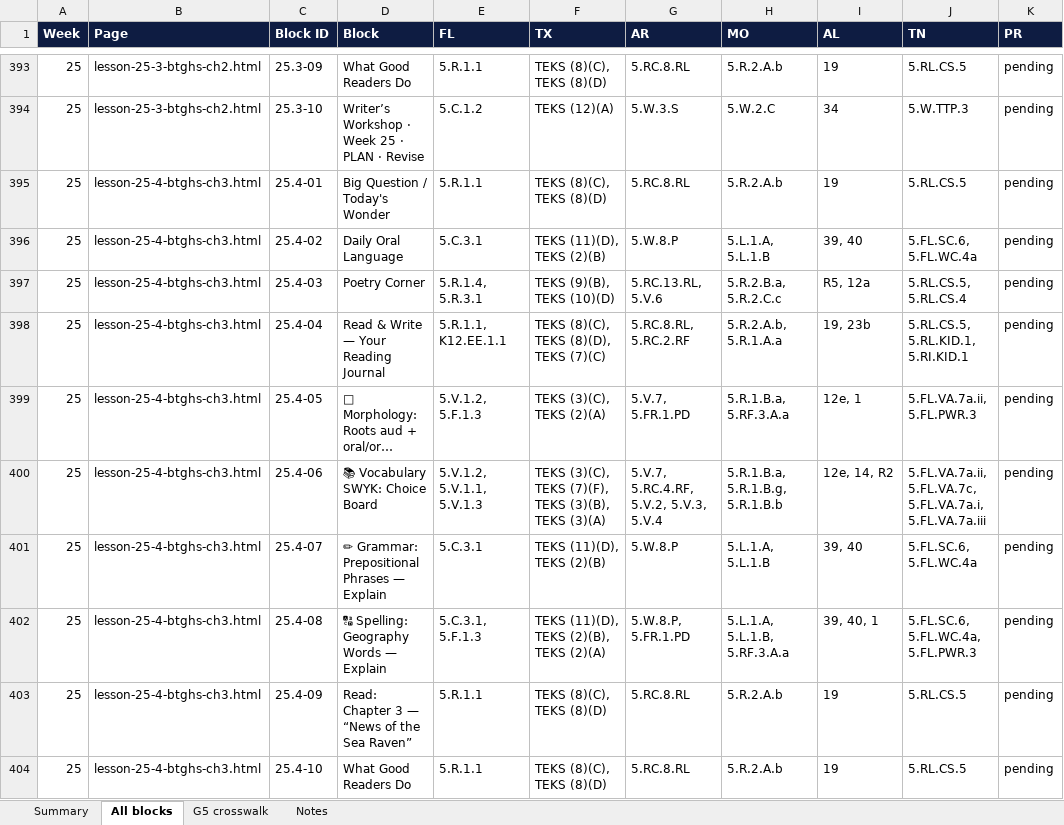
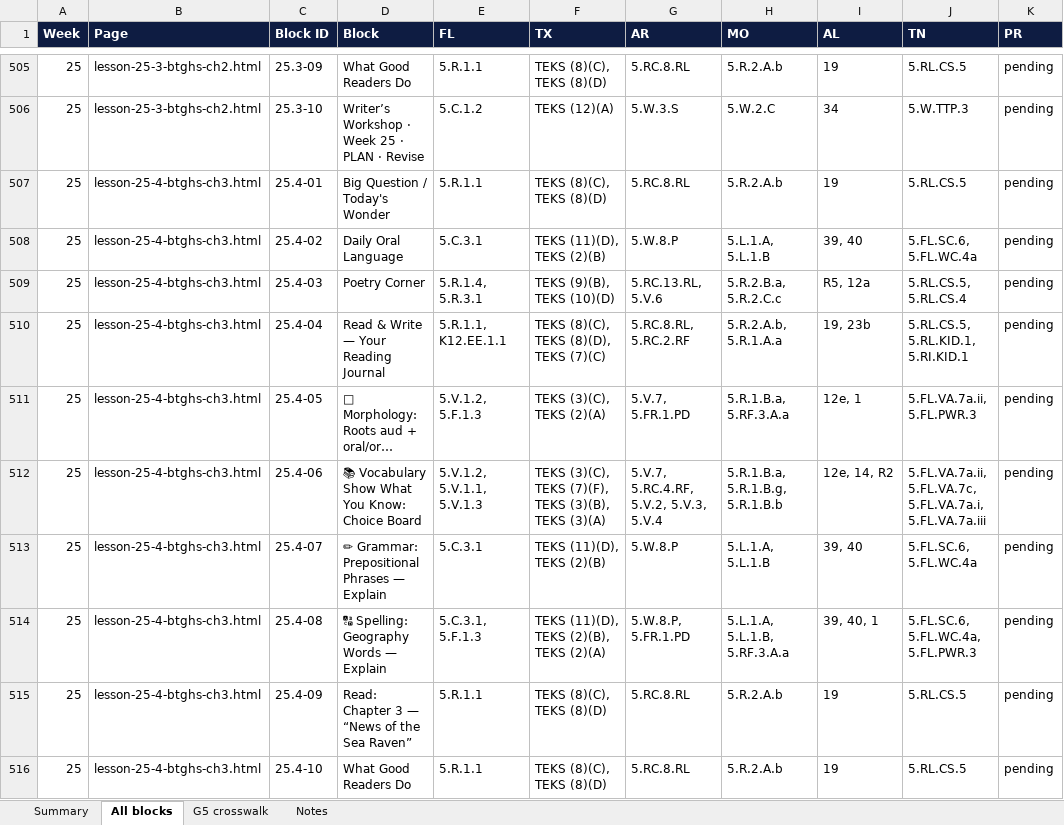
Before and after one commit to optimaondemand/optima-5th-ela, an Excel workbook: standards/g5-standards-review.xlsx, sheet All blocks, drawn as a sheet; only a part is shown, gaps mark what is left out; long unchanged cells end in …; values as stored, in another font and other column widths than the file's, no borders; addresses are those after the commit; the diff covers the shown part only; the diff names each change by its address in the sheet, - before the commit and + after, or states it on an @@ line.

```diff
--- a/standards/g5-standards-review.xlsx (sheet All blocks)
+++ b/standards/g5-standards-review.xlsx (sheet All blocks)
-D512 (Block): 📚 Vocabulary SWYK: Choice Board
+D512 (Block): 📚 Vocabulary Show What You Know: Choice Board
```
Also changed, not shown: 112 added rows elsewhere in this sheet, sheet Summary, 19 other files.
